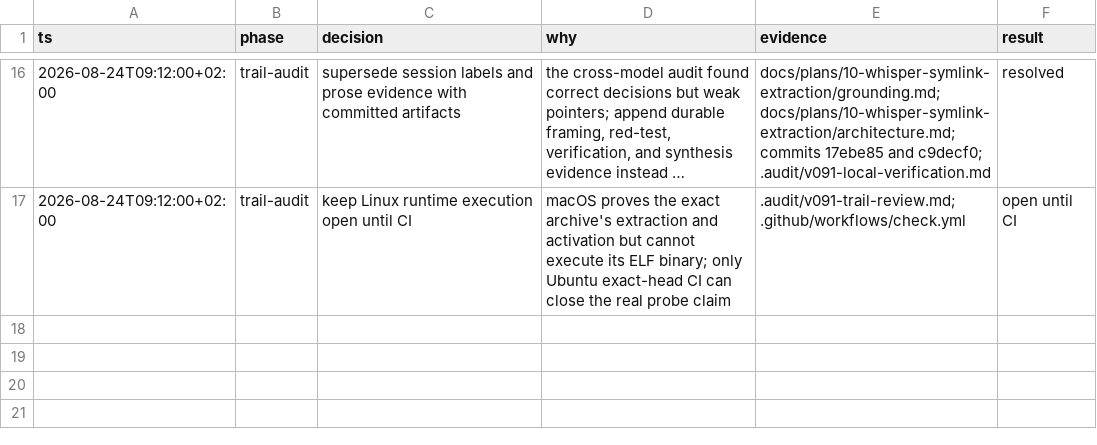
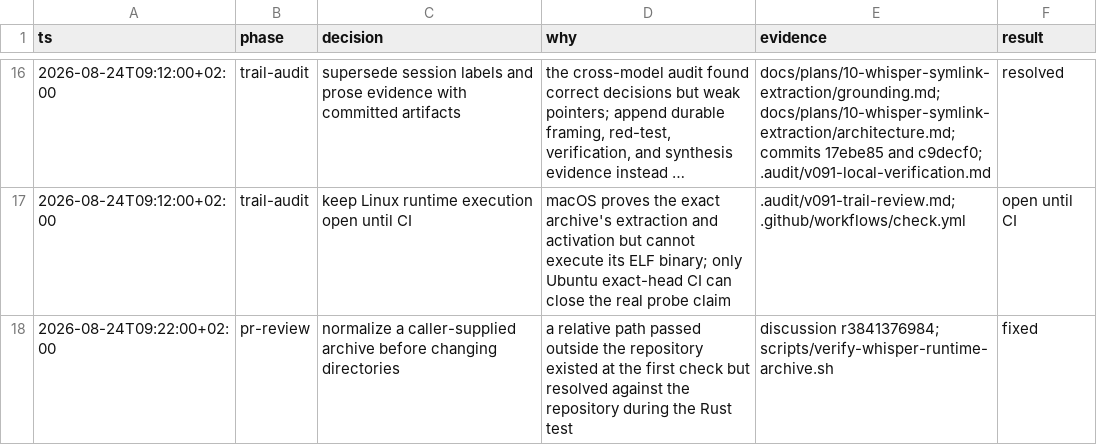
Before and after one commit to ddv1982/echo, a TSV file: .audit/v091-whisper-symlink.tsv, drawn as a sheet; only a part is shown, gaps mark what is left out; long unchanged cells end in …; the diff names each change by its address in the sheet, - before the commit and + after, or states it on an @@ line.

Commit message:
fix: resolve relative verifier archives

```diff
--- a/.audit/v091-whisper-symlink.tsv
+++ b/.audit/v091-whisper-symlink.tsv
+row 18: 2026-08-24T09:22:00+02:00 | pr-review | normalize a caller-supplied archive before changing directories | a relative path passed outside the repository existed at the first check but resolved against the repository during the Rust test | discussion r3841376984; scripts/verify-whisper-runtime-archive.sh | fixed
```
Also changed, not shown: 1 other file.
